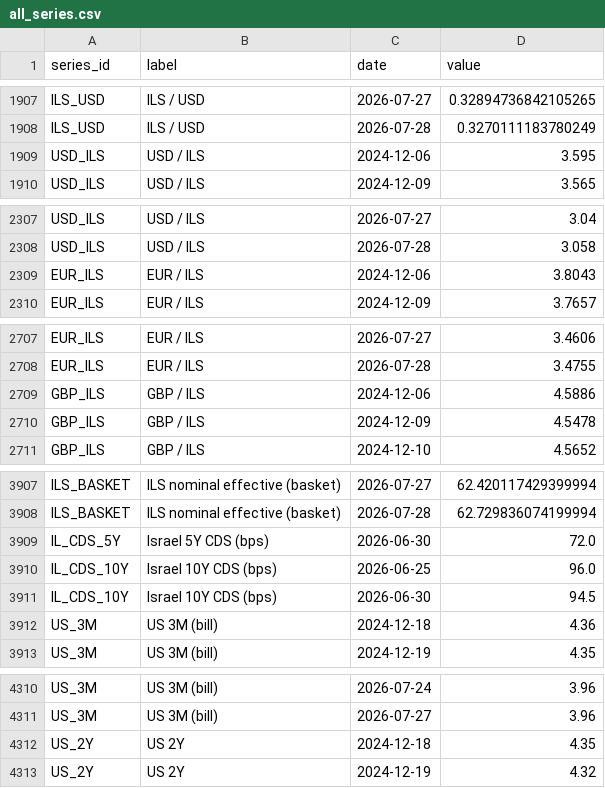
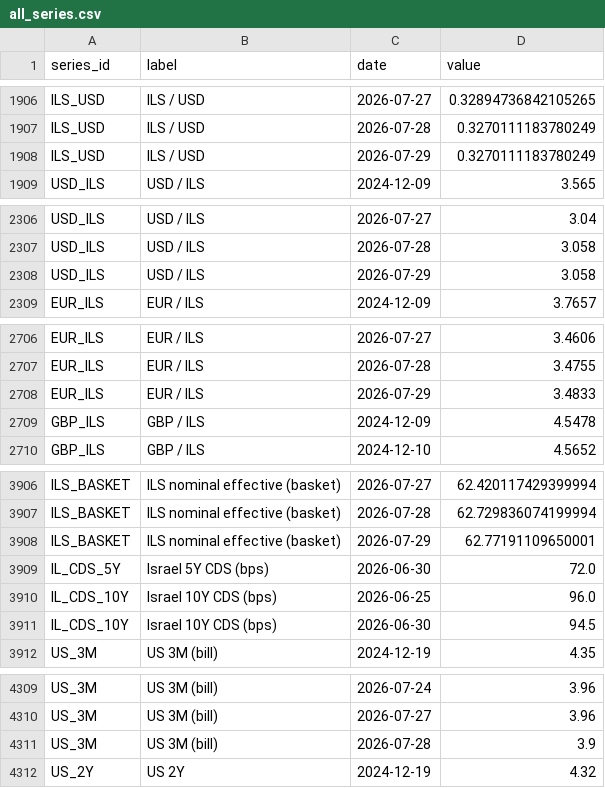
Before and after one commit to Aaron-Levitats/macro-desk-data, a CSV file: all_series.csv, drawn as a sheet; only a part is shown, gaps mark what is left out; removed rows and columns are numbered as before the commit, all else as after; the diff covers the shown part only; the diff names each change by its address in the sheet, - before the commit and + after, or states it on an @@ line.

```diff
--- a/all_series.csv
+++ b/all_series.csv
-row 1909: USD_ILS | USD / ILS | 2024-12-06 | 3.595
+row 1908: ILS_USD | ILS / USD | 2026-07-29 | 0.3270111183780249
-row 2309: EUR_ILS | EUR / ILS | 2024-12-06 | 3.8043
+row 2308: USD_ILS | USD / ILS | 2026-07-29 | 3.058
-row 2709: GBP_ILS | GBP / ILS | 2024-12-06 | 4.5886
+row 2708: EUR_ILS | EUR / ILS | 2026-07-29 | 3.4833
+row 3908: ILS_BASKET | ILS nominal effective (basket) | 2026-07-29 | 62.77191109650001
-row 3912: US_3M | US 3M (bill) | 2024-12-18 | 4.36
-row 4312: US_2Y | US 2Y | 2024-12-18 | 4.35
+row 4311: US_3M | US 3M (bill) | 2026-07-28 | 3.9
```
Also changed, not shown: 6 added rows, 4 removed rows and 10 edited cells elsewhere in this file, GLOBAL_AGG.csv, ILS_BASKET.csv, 17 other files.
